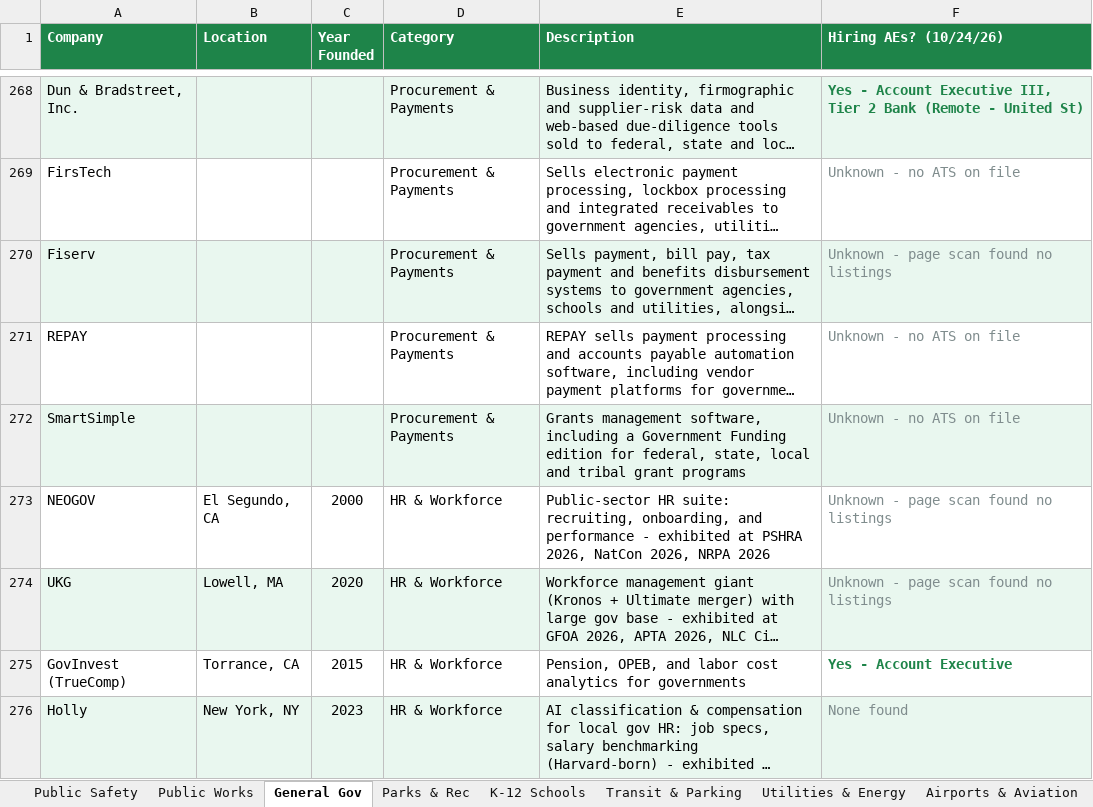
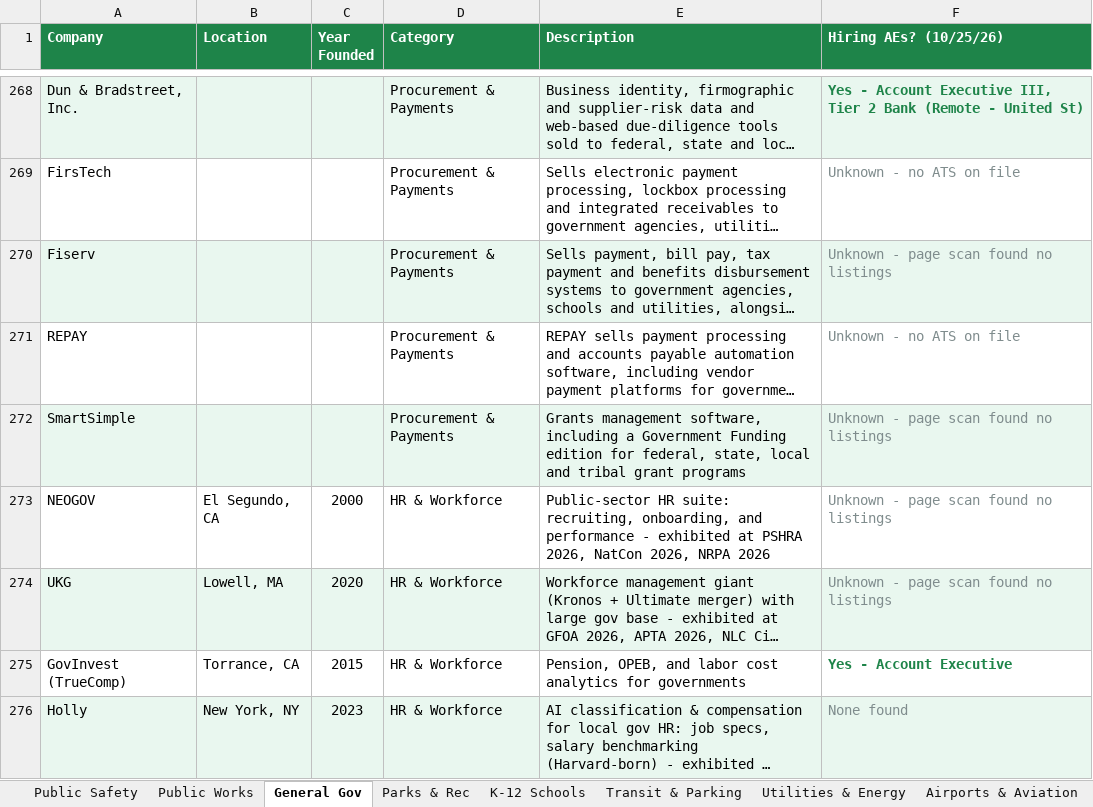
Before and after one commit to westjw/govtech-dock, an Excel workbook: exports/GovTech_Company_Tracker.xlsx, sheet General Gov, drawn as a sheet; only a part is shown, gaps mark what is left out; long unchanged cells end in …; values as stored, in another font and other column widths than the file's, no borders; the diff covers the shown part only; the diff names each change by its address in the sheet, - before the commit and + after, or states it on an @@ line.

```diff
--- a/exports/GovTech_Company_Tracker.xlsx (sheet General Gov)
+++ b/exports/GovTech_Company_Tracker.xlsx (sheet General Gov)
-F1: Hiring AEs? (10/24/26)
+F1: Hiring AEs? (10/25/26)
-F272 (Hiring AEs? (10/25/26)): Unknown - no ATS on file
+F272 (Hiring AEs? (10/25/26)): Unknown - page scan found no listings
```
Also changed, not shown: 14 edited cells and cell formats elsewhere in this sheet, sheet Housing & Community Dev, sheet Public Safety, sheet Health & Human Services, sheet K-12 Schools, sheet Utilities & Energy, sheet Airports & Aviation, 5 more sheets.
